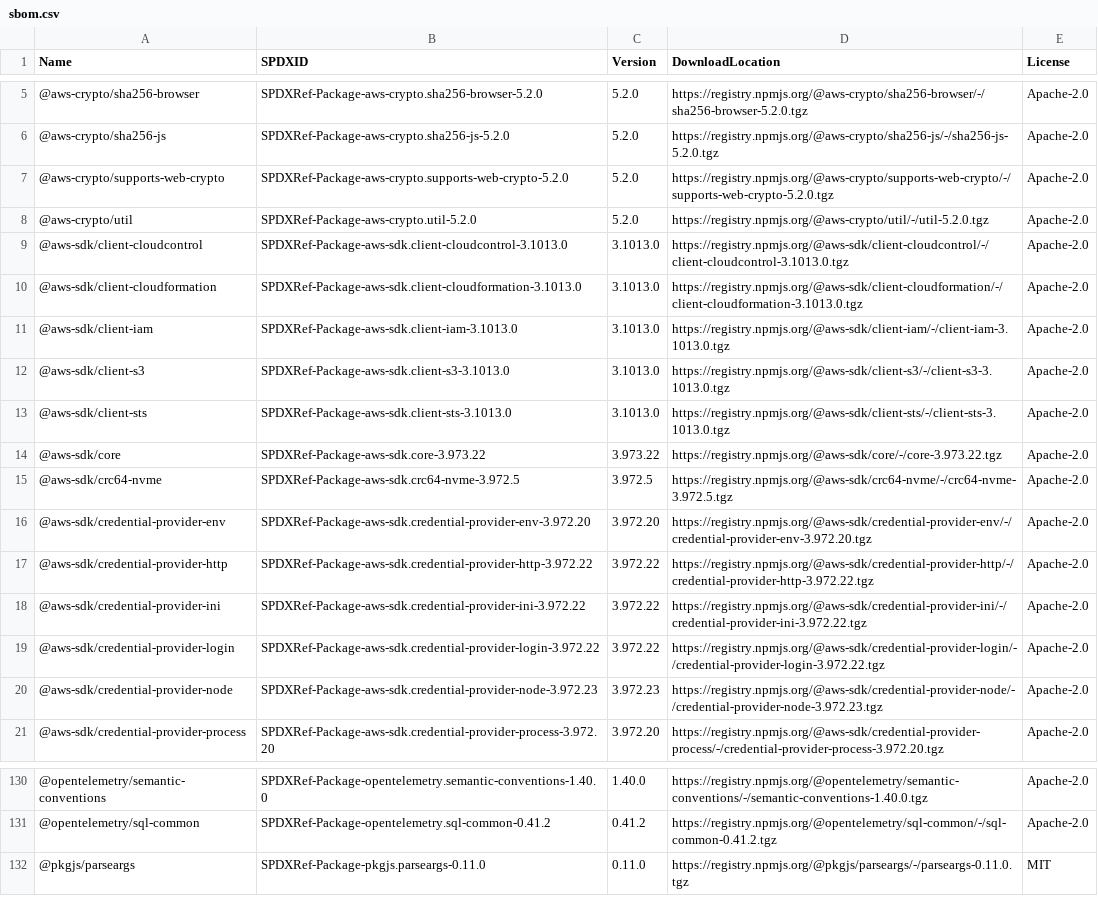
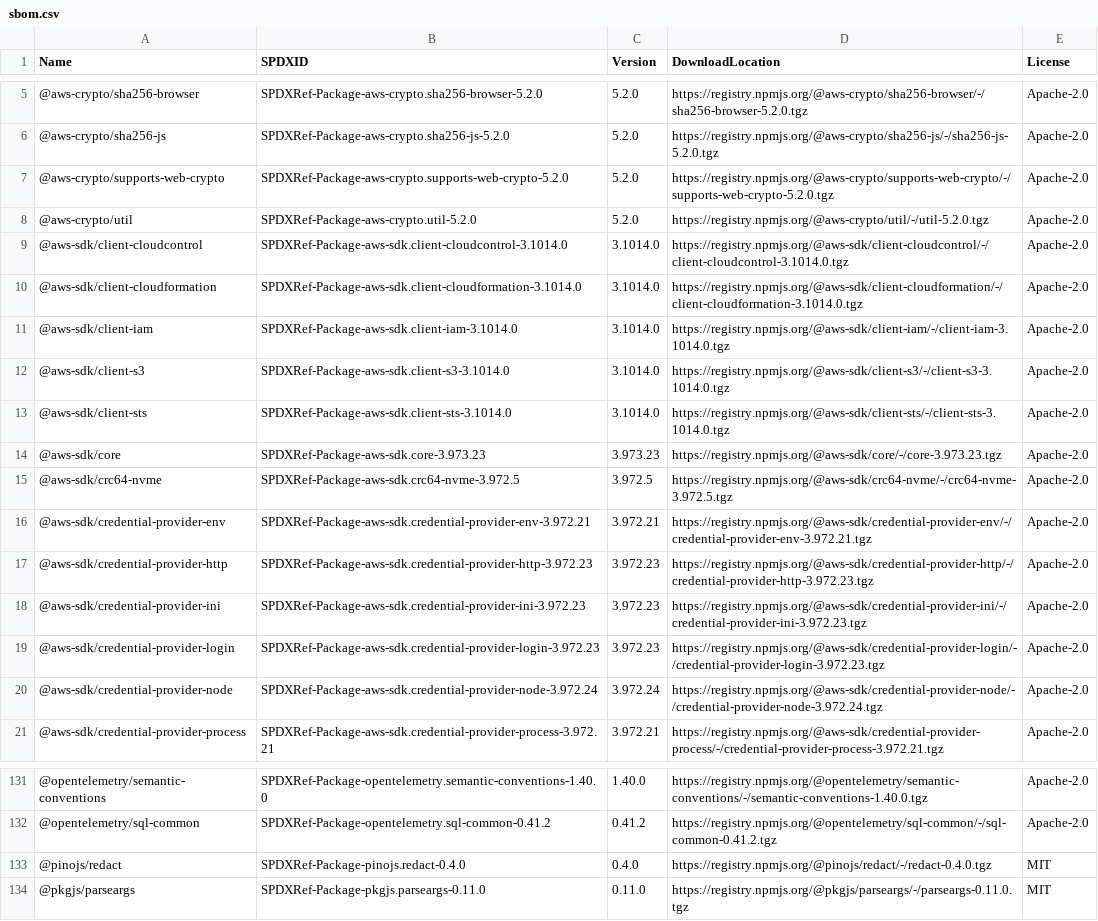
Before and after one commit to kddejong/cloudformation-languageserver, a CSV file: sbom/sbom.csv, drawn as a sheet; only a part is shown, gaps mark what is left out; the diff covers the shown part only.

```diff
--- a/sbom/sbom.csv
+++ b/sbom/sbom.csv
@@ -8,14 +8,14 @@ Name,SPDXID,Version,DownloadLocation,License
 "@aws-crypto/util","SPDXRef-Package-aws-crypto.util-5.2.0","5.2.0","https://registry.npmjs.org/@aws-crypto/util/-/util-5.2.0.tgz","Apache-2.0"
-"@aws-sdk/client-cloudcontrol","SPDXRef-Package-aws-sdk.client-cloudcontrol-3.1013.0","3.1013.0","https://registry.npmjs.org/@aws-sdk/client-cloudcontrol/-/client-cloudcontrol-3.1013.0.tgz","Apache-2.0"
-"@aws-sdk/client-cloudformation","SPDXRef-Package-aws-sdk.client-cloudformation-3.1013.0","3.1013.0","https://registry.npmjs.org/@aws-sdk/client-cloudformation/-/client-cloudformation-3.1013.0.tgz","Apache-2.0"
-"@aws-sdk/client-iam","SPDXRef-Package-aws-sdk.client-iam-3.1013.0","3.1013.0","https://registry.npmjs.org/@aws-sdk/client-iam/-/client-iam-3.1013.0.tgz","Apache-2.0"
-"@aws-sdk/client-s3","SPDXRef-Package-aws-sdk.client-s3-3.1013.0","3.1013.0","https://registry.npmjs.org/@aws-sdk/client-s3/-/client-s3-3.1013.0.tgz","Apache-2.0"
-"@aws-sdk/client-sts","SPDXRef-Package-aws-sdk.client-sts-3.1013.0","3.1013.0","https://registry.npmjs.org/@aws-sdk/client-sts/-/client-sts-3.1013.0.tgz","Apache-2.0"
-"@aws-sdk/core","SPDXRef-Package-aws-sdk.core-3.973.22","3.973.22","https://registry.npmjs.org/@aws-sdk/core/-/core-3.973.22.tgz","Apache-2.0"
+"@aws-sdk/client-cloudcontrol","SPDXRef-Package-aws-sdk.client-cloudcontrol-3.1014.0","3.1014.0","https://registry.npmjs.org/@aws-sdk/client-cloudcontrol/-/client-cloudcontrol-3.1014.0.tgz","Apache-2.0"
+"@aws-sdk/client-cloudformation","SPDXRef-Package-aws-sdk.client-cloudformation-3.1014.0","3.1014.0","https://registry.npmjs.org/@aws-sdk/client-cloudformation/-/client-cloudformation-3.1014.0.tgz","Apache-2.0"
+"@aws-sdk/client-iam","SPDXRef-Package-aws-sdk.client-iam-3.1014.0","3.1014.0","https://registry.npmjs.org/@aws-sdk/client-iam/-/client-iam-3.1014.0.tgz","Apache-2.0"
+"@aws-sdk/client-s3","SPDXRef-Package-aws-sdk.client-s3-3.1014.0","3.1014.0","https://registry.npmjs.org/@aws-sdk/client-s3/-/client-s3-3.1014.0.tgz","Apache-2.0"
+"@aws-sdk/client-sts","SPDXRef-Package-aws-sdk.client-sts-3.1014.0","3.1014.0","https://registry.npmjs.org/@aws-sdk/client-sts/-/client-sts-3.1014.0.tgz","Apache-2.0"
+"@aws-sdk/core","SPDXRef-Package-aws-sdk.core-3.973.23","3.973.23","https://registry.npmjs.org/@aws-sdk/core/-/core-3.973.23.tgz","Apache-2.0"
 "@aws-sdk/crc64-nvme","SPDXRef-Package-aws-sdk.crc64-nvme-3.972.5","3.972.5","https://registry.npmjs.org/@aws-sdk/crc64-nvme/-/crc64-nvme-3.972.5.tgz","Apache-2.0"
-"@aws-sdk/credential-provider-env","SPDXRef-Package-aws-sdk.credential-provider-env-3.972.20","3.972.20","https://registry.npmjs.org/@aws-sdk/credential-provider-env/-/credential-provider-env-3.972.20.tgz","Apache-2.0"
-"@aws-sdk/credential-provider-http","SPDXRef-Package-aws-sdk.credential-provider-http-3.972.22","3.972.22","https://registry.npmjs.org/@aws-sdk/credential-provider-http/-/credential-provider-http-3.972.22.tgz","Apache-2.0"
-"@aws-sdk/credential-provider-ini","SPDXRef-Package-aws-sdk.credential-provider-ini-3.972.22","3.972.22","https://registry.npmjs.org/@aws-sdk/credential-provider-ini/-/credential-provider-ini-3.972.22.tgz","Apache-2.0"
-"@aws-sdk/credential-provider-login","SPDXRef-Package-aws-sdk.credential-provider-login-3.972.22","3.972.22","https://registry.npmjs.org/@aws-sdk/credential-provider-login/-/credential-provider-login-3.972.22.tgz","Apache-2.0"
-"@aws-sdk/credential-provider-node","SPDXRef-Package-aws-sdk.credential-provider-node-3.972.23","3.972.23","https://registry.npmjs.org/@aws-sdk/credential-provider-node/-/credential-provider-node-3.972.23.tgz","Apache-2.0"
-"@aws-sdk/credential-provider-process","SPDXRef-Package-aws-sdk.credential-provider-process-3.972.20","3.972.20","https://registry.npmjs.org/@aws-sdk/credential-provider-process/-/credential-provider-process-3.972.20.tgz","Apache-2.0"
+"@aws-sdk/credential-provider-env","SPDXRef-Package-aws-sdk.credential-provider-env-3.972.21","3.972.21","https://registry.npmjs.org/@aws-sdk/credential-provider-env/-/credential-provider-env-3.972.21.tgz","Apache-2.0"
+"@aws-sdk/credential-provider-http","SPDXRef-Package-aws-sdk.credential-provider-http-3.972.23","3.972.23","https://registry.npmjs.org/@aws-sdk/credential-provider-http/-/credential-provider-http-3.972.23.tgz","Apache-2.0"
+"@aws-sdk/credential-provider-ini","SPDXRef-Package-aws-sdk.credential-provider-ini-3.972.23","3.972.23","https://registry.npmjs.org/@aws-sdk/credential-provider-ini/-/credential-provider-ini-3.972.23.tgz","Apache-2.0"
+"@aws-sdk/credential-provider-login","SPDXRef-Package-aws-sdk.credential-provider-login-3.972.23","3.972.23","https://registry.npmjs.org/@aws-sdk/credential-provider-login/-/credential-provider-login-3.972.23.tgz","Apache-2.0"
+"@aws-sdk/credential-provider-node","SPDXRef-Package-aws-sdk.credential-provider-node-3.972.24","3.972.24","https://registry.npmjs.org/@aws-sdk/credential-provider-node/-/credential-provider-node-3.972.24.tgz","Apache-2.0"
+"@aws-sdk/credential-provider-process","SPDXRef-Package-aws-sdk.credential-provider-process-3.972.21","3.972.21","https://registry.npmjs.org/@aws-sdk/credential-provider-process/-/credential-provider-process-3.972.21.tgz","Apache-2.0"
@@ -131,2 +132,3 @@ Name,SPDXID,Version,DownloadLocation,License
 "@opentelemetry/sql-common","SPDXRef-Package-opentelemetry.sql-common-0.41.2","0.41.2","https://registry.npmjs.org/@opentelemetry/sql-common/-/sql-common-0.41.2.tgz","Apache-2.0"
+"@pinojs/redact","SPDXRef-Package-pinojs.redact-0.4.0","0.4.0","https://registry.npmjs.org/@pinojs/redact/-/redact-0.4.0.tgz","MIT"
 "@pkgjs/parseargs","SPDXRef-Package-pkgjs.parseargs-0.11.0","0.11.0","https://registry.npmjs.org/@pkgjs/parseargs/-/parseargs-0.11.0.tgz","MIT"
```
Also changed, not shown: 1 added row, 1 removed row and 60 edited cells elsewhere in this file, 5 other files.
